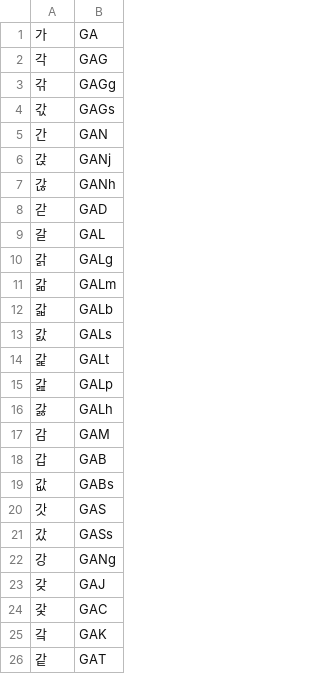
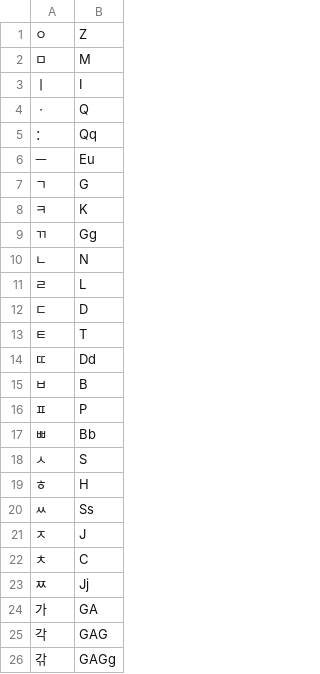
Before and after one commit to sspanak/tt9, a CSV file: app/languages/dictionaries/ko-utf8.csv, drawn as a sheet; only a part is shown; the shorter side is filled out with more unchanged rows.

```diff
--- a/app/languages/dictionaries/ko-utf8.csv
+++ b/app/languages/dictionaries/ko-utf8.csv
@@ -1 +1,24 @@
+ㅇ	Z
+ㅁ	M
+ㅣ	I
+ㆍ	Q
+：	Qq
+ㅡ	Eu
+ㄱ	G
+ㅋ	K
+ㄲ	Gg
+ㄴ	N
+ㄹ	L
+ㄷ	D
+ㅌ	T
+ㄸ	Dd
+ㅂ	B
+ㅍ	P
+ㅃ	Bb
+ㅅ	S
+ㅎ	H
+ㅆ	Ss
+ㅈ	J
+ㅊ	C
+ㅉ	Jj
 가	GA
```
Also changed, not shown: 7 other files.
